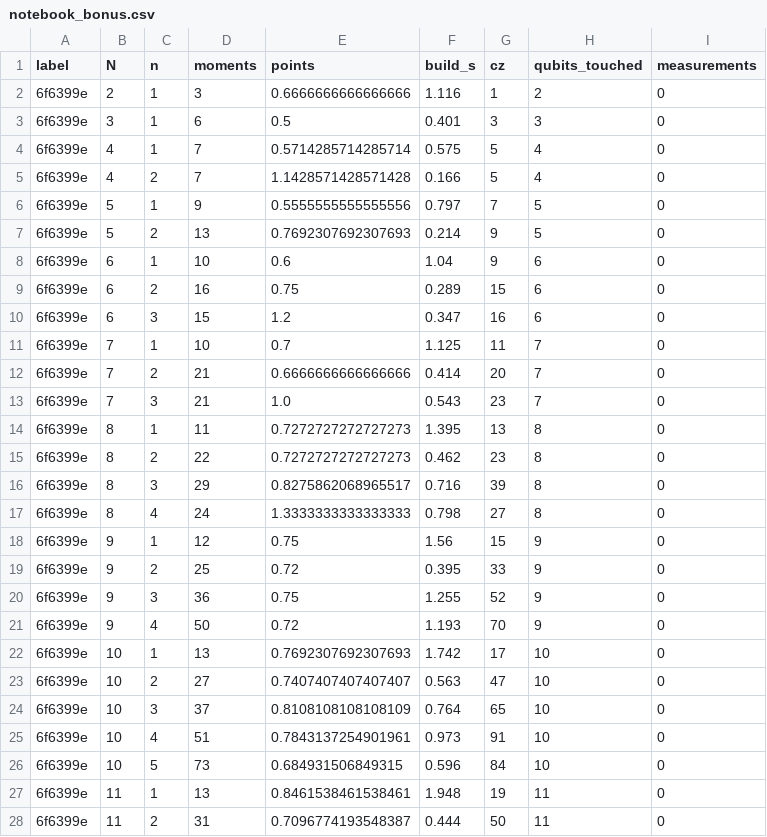
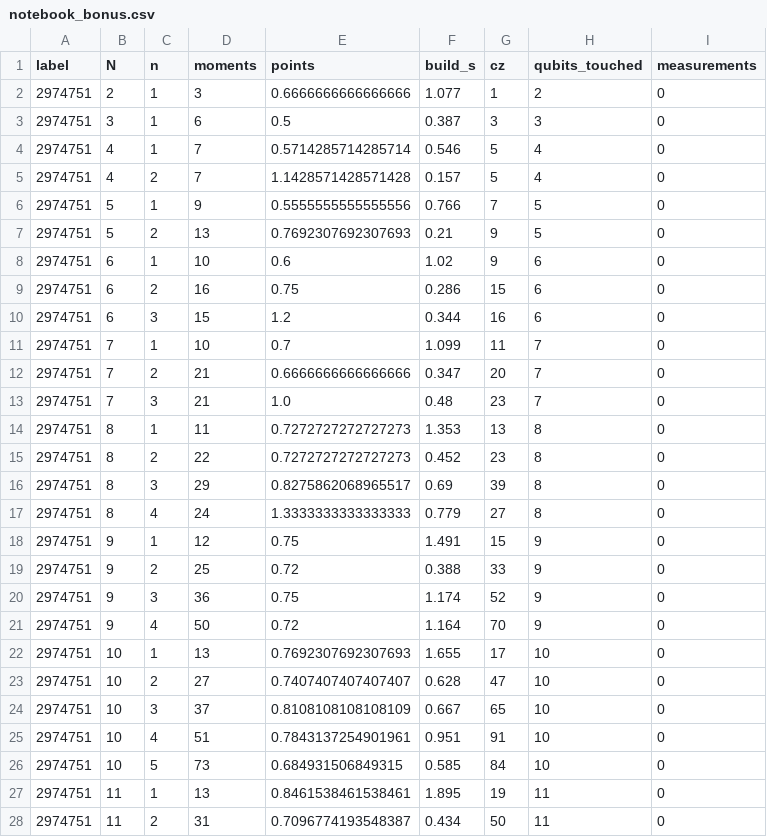
Before and after one commit to tanishsinghrajpal1029/Team-Popeyes-DuHack-GoogleQAI, a CSV file: experiments/results/notebook_bonus.csv, drawn as a sheet; only a part is shown; the diff covers the shown part only.

```diff
--- a/experiments/results/notebook_bonus.csv
+++ b/experiments/results/notebook_bonus.csv
@@ -1,28 +1,28 @@
 label,N,n,moments,points,build_s,cz,qubits_touched,measurements
-6f6399e,2,1,3,0.6666666666666666,1.116,1,2,0
-6f6399e,3,1,6,0.5,0.401,3,3,0
-6f6399e,4,1,7,0.5714285714285714,0.575,5,4,0
-6f6399e,4,2,7,1.1428571428571428,0.166,5,4,0
-6f6399e,5,1,9,0.5555555555555556,0.797,7,5,0
-6f6399e,5,2,13,0.7692307692307693,0.214,9,5,0
-6f6399e,6,1,10,0.6,1.04,9,6,0
-6f6399e,6,2,16,0.75,0.289,15,6,0
-6f6399e,6,3,15,1.2,0.347,16,6,0
-6f6399e,7,1,10,0.7,1.125,11,7,0
-6f6399e,7,2,21,0.6666666666666666,0.414,20,7,0
-6f6399e,7,3,21,1.0,0.543,23,7,0
-6f6399e,8,1,11,0.7272727272727273,1.395,13,8,0
-6f6399e,8,2,22,0.7272727272727273,0.462,23,8,0
-6f6399e,8,3,29,0.8275862068965517,0.716,39,8,0
-6f6399e,8,4,24,1.3333333333333333,0.798,27,8,0
-6f6399e,9,1,12,0.75,1.56,15,9,0
-6f6399e,9,2,25,0.72,0.395,33,9,0
-6f6399e,9,3,36,0.75,1.255,52,9,0
-6f6399e,9,4,50,0.72,1.193,70,9,0
-6f6399e,10,1,13,0.7692307692307693,1.742,17,10,0
-6f6399e,10,2,27,0.7407407407407407,0.563,47,10,0
-6f6399e,10,3,37,0.8108108108108109,0.764,65,10,0
-6f6399e,10,4,51,0.7843137254901961,0.973,91,10,0
-6f6399e,10,5,73,0.684931506849315,0.596,84,10,0
-6f6399e,11,1,13,0.8461538461538461,1.948,19,11,0
-6f6399e,11,2,31,0.7096774193548387,0.444,50,11,0
+2974751,2,1,3,0.6666666666666666,1.077,1,2,0
+2974751,3,1,6,0.5,0.387,3,3,0
+2974751,4,1,7,0.5714285714285714,0.546,5,4,0
+2974751,4,2,7,1.1428571428571428,0.157,5,4,0
+2974751,5,1,9,0.5555555555555556,0.766,7,5,0
+2974751,5,2,13,0.7692307692307693,0.21,9,5,0
+2974751,6,1,10,0.6,1.02,9,6,0
+2974751,6,2,16,0.75,0.286,15,6,0
+2974751,6,3,15,1.2,0.344,16,6,0
+2974751,7,1,10,0.7,1.099,11,7,0
+2974751,7,2,21,0.6666666666666666,0.347,20,7,0
+2974751,7,3,21,1.0,0.48,23,7,0
+2974751,8,1,11,0.7272727272727273,1.353,13,8,0
+2974751,8,2,22,0.7272727272727273,0.452,23,8,0
+2974751,8,3,29,0.8275862068965517,0.69,39,8,0
+2974751,8,4,24,1.3333333333333333,0.779,27,8,0
+2974751,9,1,12,0.75,1.491,15,9,0
+2974751,9,2,25,0.72,0.388,33,9,0
+2974751,9,3,36,0.75,1.174,52,9,0
+2974751,9,4,50,0.72,1.164,70,9,0
+2974751,10,1,13,0.7692307692307693,1.655,17,10,0
+2974751,10,2,27,0.7407407407407407,0.628,47,10,0
+2974751,10,3,37,0.8108108108108109,0.667,65,10,0
+2974751,10,4,51,0.7843137254901961,0.951,91,10,0
+2974751,10,5,73,0.684931506849315,0.585,84,10,0
+2974751,11,1,13,0.8461538461538461,1.895,19,11,0
+2974751,11,2,31,0.7096774193548387,0.434,50,11,0
```
Also changed, not shown: 3 added rows, 3 removed rows and 52 edited cells elsewhere in this file, experiments/results/bonus_variants.csv, 3 other files.
